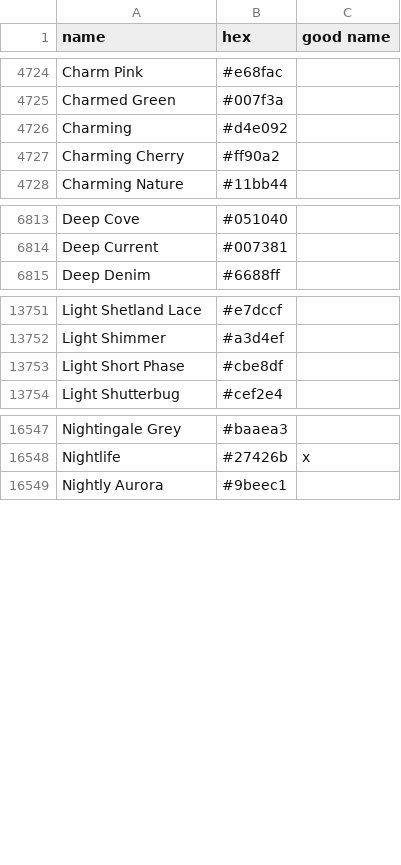
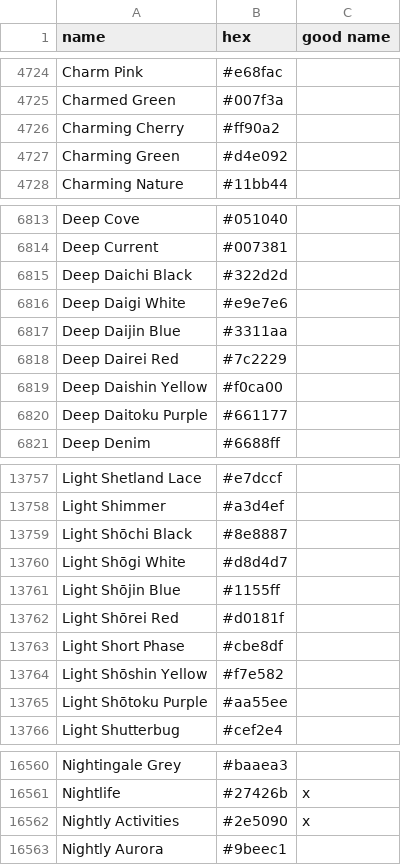
Before and after one commit to meodai/color-names, a CSV file: src/colornames.csv, drawn as a sheet; only a part is shown, gaps mark what is left out; the diff covers the shown part only.

Commit message:
feat(colors): adds Japanese Twelve Level Cap and Rank System colors
Japanese Twelve Level Cap and Rank System colors and user colors:
https://en.wikipedia.org/wiki/Twelve_Level_Cap_and_Rank_System

```diff
--- a/src/colornames.csv
+++ b/src/colornames.csv
@@ -4725,4 +4725,4 @@ Charm Pink,#e68fac,
 Charmed Green,#007f3a,
-Charming,#d4e092,
 Charming Cherry,#ff90a2,
+Charming Green,#d4e092,
 Charming Nature,#11bb44,
@@ -6814,2 +6814,8 @@ Deep Cove,#051040,
 Deep Current,#007381,
+Deep Daichi Black,#322d2d,
+Deep Daigi White,#e9e7e6,
+Deep Daijin Blue,#3311aa,
+Deep Dairei Red,#7c2229,
+Deep Daishin Yellow,#f0ca00,
+Deep Daitoku Purple,#661177,
 Deep Denim,#6688ff,
@@ -13752,3 +13758,9 @@ Light Shetland Lace,#e7dccf,
 Light Shimmer,#a3d4ef,
+Light Shōchi Black,#8e8887,
+Light Shōgi White,#d8d4d7,
+Light Shōjin Blue,#1155ff,
+Light Shōrei Red,#d0181f,
 Light Short Phase,#cbe8df,
+Light Shōshin Yellow,#f7e582,
+Light Shōtoku Purple,#aa55ee,
 Light Shutterbug,#cef2e4,
@@ -16548,2 +16561,3 @@ Nightingale Grey,#baaea3,
 Nightlife,#27426b,x
+Nightly Activities,#2e5090,x
 Nightly Aurora,#9beec1,
```
Also changed, not shown: 4 added rows and 2 edited cells elsewhere in this file, dist/colornames.bestof.csv, dist/colornames.csv, 22 other files.
